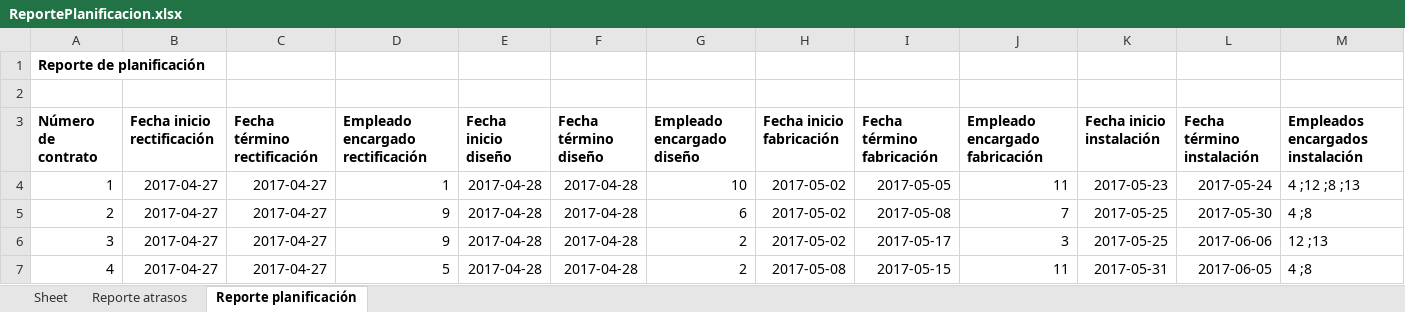
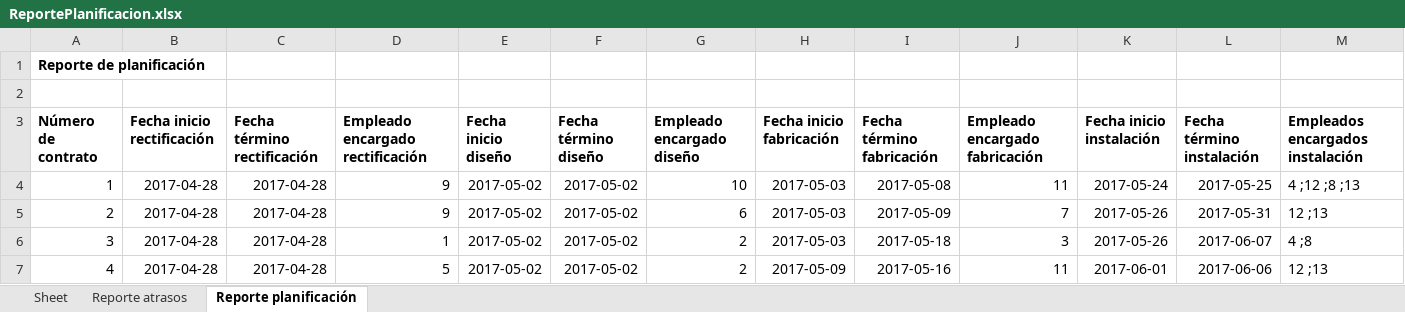
Before and after one commit to MCRogersI/Panorama, an Excel workbook: ReportePlanificacion.xlsx, sheet Reporte planificación, drawn as a sheet; values as stored, in another font and other column widths than the file's, no borders; the diff names each change by its address in the sheet, - before the commit and + after, or states it on an @@ line.

```diff
--- a/ReportePlanificacion.xlsx (sheet Reporte planificación)
+++ b/ReportePlanificacion.xlsx (sheet Reporte planificación)
-B4:B7 (Fecha inicio rectificación): 2017-04-27
+B4:B7 (Fecha inicio rectificación): 2017-04-28
-C4:C7 (Fecha término rectificación): 2017-04-27
+C4:C7 (Fecha término rectificación): 2017-04-28
-D4 (Empleado encargado rectificación): 1
+D4 (Empleado encargado rectificación): 9
-E4:E7 (Fecha inicio diseño): 2017-04-28
+E4:E7 (Fecha inicio diseño): 2017-05-02
-F4:F7 (Fecha término diseño): 2017-04-28
+F4:F7 (Fecha término diseño): 2017-05-02
-H4:H6 (Fecha inicio fabricación): 2017-05-02
+H4:H6 (Fecha inicio fabricación): 2017-05-03
-I4 (Fecha término fabricación): 2017-05-05
+I4 (Fecha término fabricación): 2017-05-08
-K4 (Fecha inicio instalación): 2017-05-23
+K4 (Fecha inicio instalación): 2017-05-24
-L4 (Fecha término instalación): 2017-05-24
+L4 (Fecha término instalación): 2017-05-25
-I5 (Fecha término fabricación): 2017-05-08
+I5 (Fecha término fabricación): 2017-05-09
-K5:K6 (Fecha inicio instalación): 2017-05-25
+K5:K6 (Fecha inicio instalación): 2017-05-26
-L5 (Fecha término instalación): 2017-05-30
+L5 (Fecha término instalación): 2017-05-31
-M5 (Empleados encargados instalación): 4 ;8
+M5 (Empleados encargados instalación): 12 ;13
-D6 (Empleado encargado rectificación): 9
+D6 (Empleado encargado rectificación): 1
-I6 (Fecha término fabricación): 2017-05-17
+I6 (Fecha término fabricación): 2017-05-18
-L6 (Fecha término instalación): 2017-06-06
+L6 (Fecha término instalación): 2017-06-07
-M6 (Empleados encargados instalación): 12 ;13
+M6 (Empleados encargados instalación): 4 ;8
-H7 (Fecha inicio fabricación): 2017-05-08
+H7 (Fecha inicio fabricación): 2017-05-09
-I7 (Fecha término fabricación): 2017-05-15
+I7 (Fecha término fabricación): 2017-05-16
-K7 (Fecha inicio instalación): 2017-05-31
+K7 (Fecha inicio instalación): 2017-06-01
-L7 (Fecha término instalación): 2017-06-05
+L7 (Fecha término instalación): 2017-06-06
-M7 (Empleados encargados instalación): 4 ;8
+M7 (Empleados encargados instalación): 12 ;13
```
Also changed, not shown: sheet Reporte atrasos, 3 other files.
